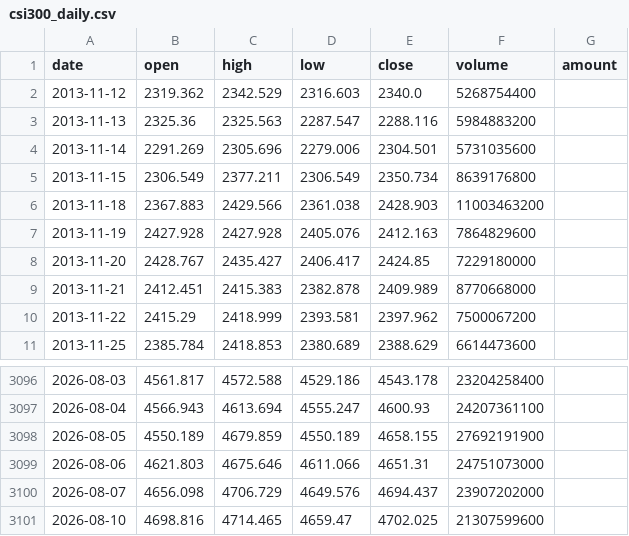
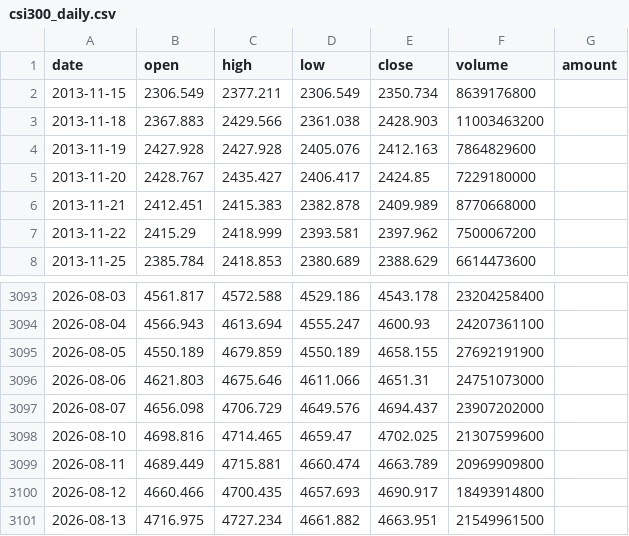
Before and after one commit to Oasis-X-Y/reits-data-tracker, a CSV file: data/raw/csi300_daily.csv, drawn as a sheet; only a part is shown, gaps mark what is left out; removed rows and columns are numbered as before the commit, all else as after; the diff names each change by its address in the sheet, - before the commit and + after, or states it on an @@ line.

```diff
--- a/data/raw/csi300_daily.csv
+++ b/data/raw/csi300_daily.csv
-row 2: 2013-11-12 | 2319.362 | 2342.529 | 2316.603 | 2340.0 | 5268754400
-row 3: 2013-11-13 | 2325.36 | 2325.563 | 2287.547 | 2288.116 | 5984883200
-row 4: 2013-11-14 | 2291.269 | 2305.696 | 2279.006 | 2304.501 | 5731035600
+row 3099: 2026-08-11 | 4689.449 | 4715.881 | 4660.474 | 4663.789 | 20969909800
+row 3100: 2026-08-12 | 4660.466 | 4700.435 | 4657.693 | 4690.917 | 18493914800
+row 3101: 2026-08-13 | 4716.975 | 4727.234 | 4661.882 | 4663.951 | 21549961500
```
Also changed, not shown: data/processed/spread_B_daily.csv, data/raw/bond_index_daily.csv, 6 other files.
